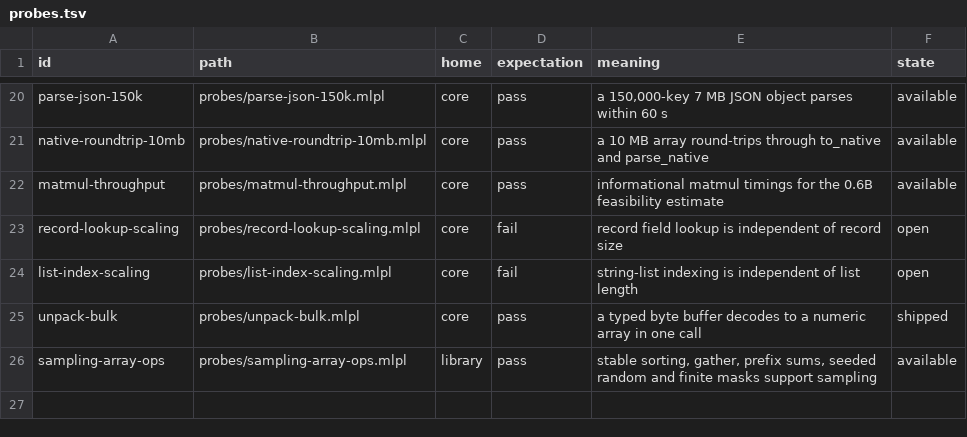
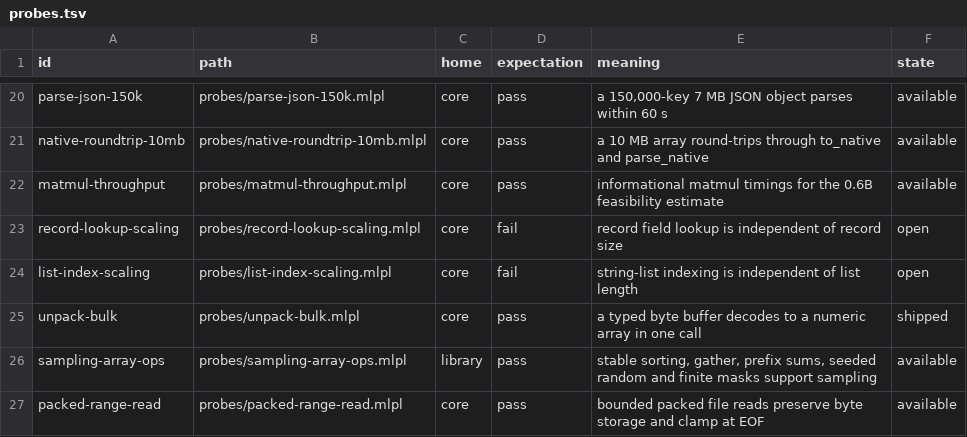
Before and after one commit to sw-ml-study/reasoning-from-scratch, a TSV file: catalog/probes.tsv, drawn as a sheet; only a part is shown, gaps mark what is left out.

```diff
--- a/catalog/probes.tsv
+++ b/catalog/probes.tsv
@@ -26 +26,2 @@ unpack-bulk	probes/unpack-bulk.mlpl	core	pass	a typed byte buffer decodes to a n
 sampling-array-ops	probes/sampling-array-ops.mlpl	library	pass	stable sorting, gather, prefix sums, seeded random and finite masks support sampling	available
+packed-range-read	probes/packed-range-read.mlpl	core	pass	bounded packed file reads preserve byte storage and clamp at EOF	available
```
Also changed, not shown: 17 other files.
